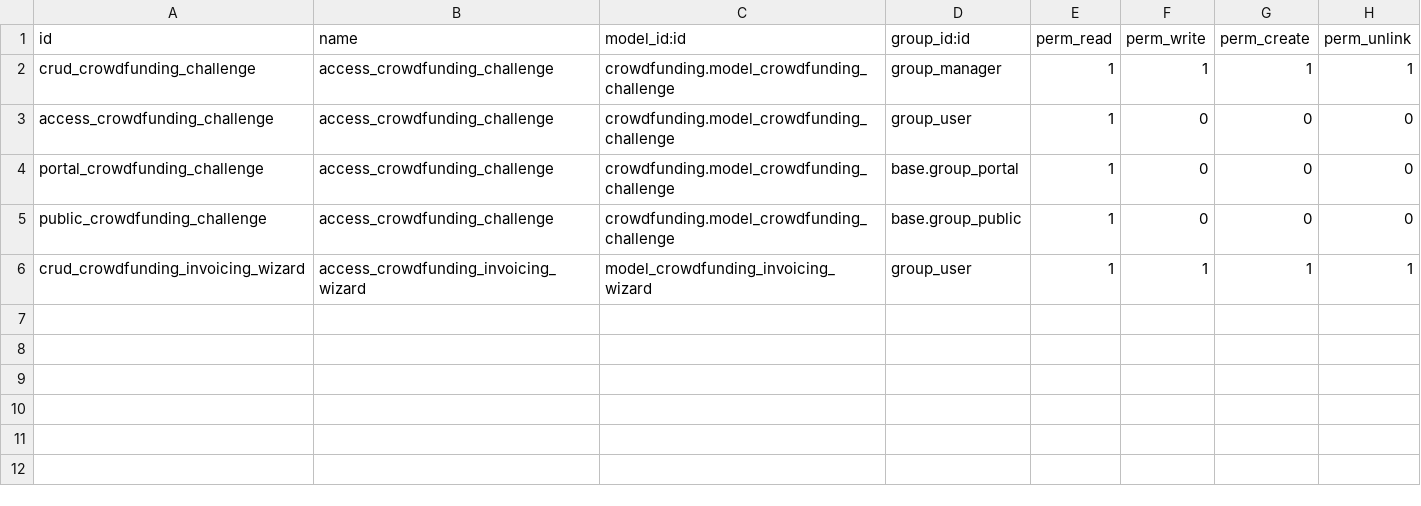
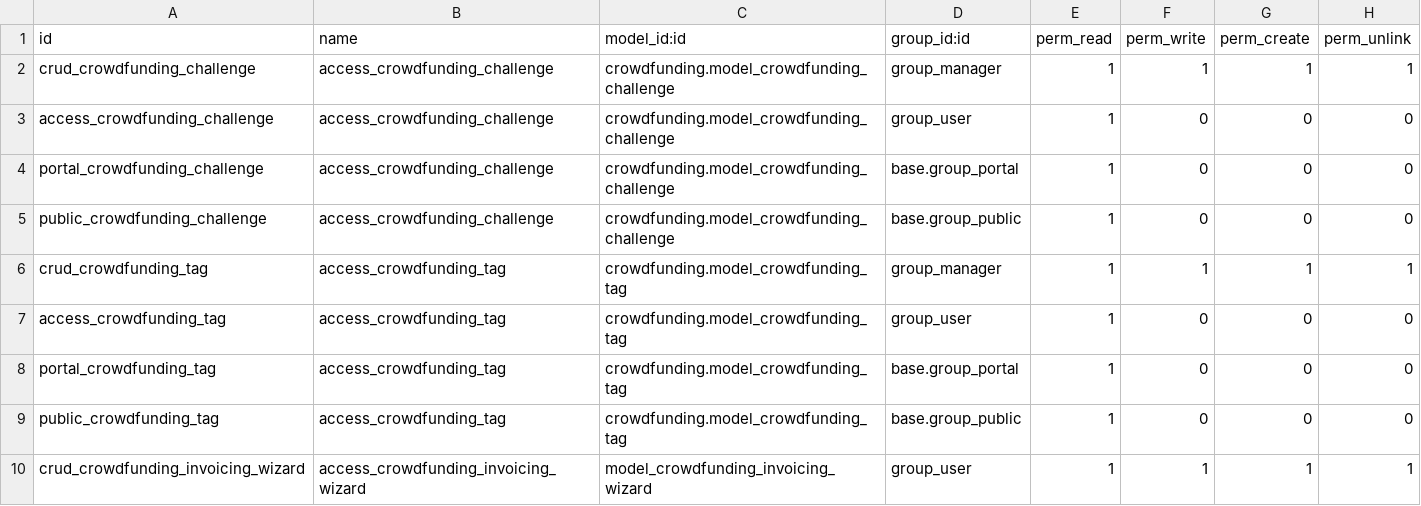
Before and after one commit to OCA/crowdfunding, a CSV file: crowdfunding/security/ir.model.access.csv, drawn as a sheet; the diff names each change by its address in the sheet, - before the commit and + after, or states it on an @@ line.

Commit message:
[IMP] add tags features on crowdfunding challenge

```diff
--- a/crowdfunding/security/ir.model.access.csv
+++ b/crowdfunding/security/ir.model.access.csv
+row 6: crud_crowdfunding_tag | access_crowdfunding_tag | crowdfunding.model_crowdfunding_tag | group_manager | 1 | 1 | 1 | 1
+row 7: access_crowdfunding_tag | access_crowdfunding_tag | crowdfunding.model_crowdfunding_tag | group_user | 1 | 0 | 0 | 0
+row 8: portal_crowdfunding_tag | access_crowdfunding_tag | crowdfunding.model_crowdfunding_tag | base.group_portal | 1 | 0 | 0 | 0
+row 9: public_crowdfunding_tag | access_crowdfunding_tag | crowdfunding.model_crowdfunding_tag | base.group_public | 1 | 0 | 0 | 0
```
Also changed, not shown: 7 other files.
